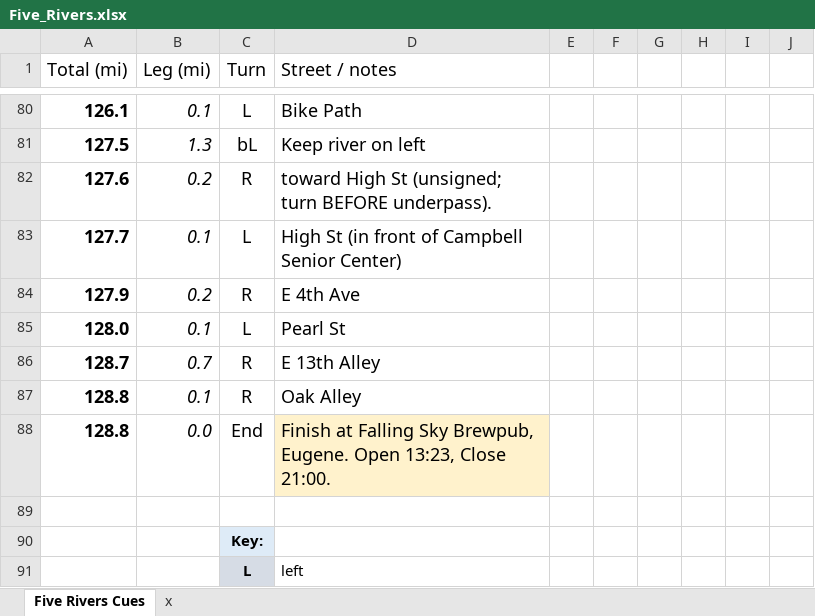
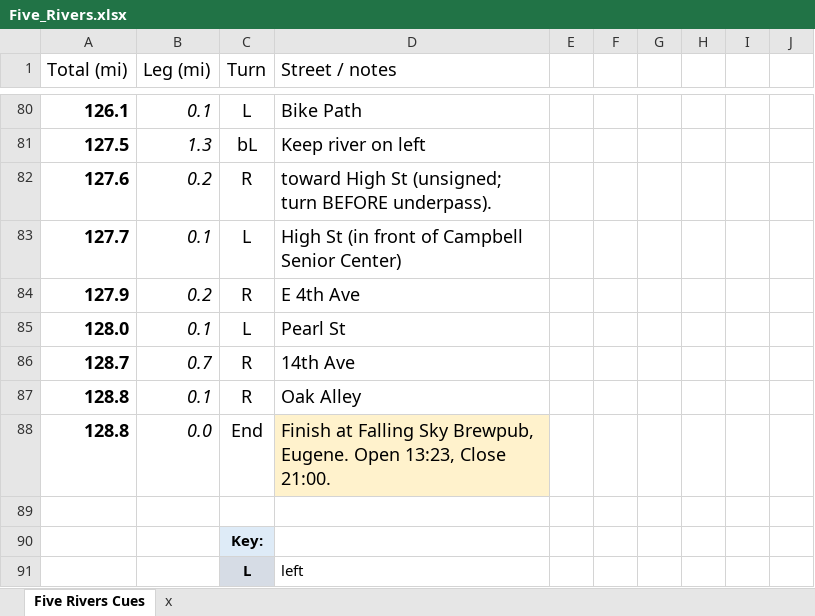
Before and after one commit to MichalYoung/will-rando, an Excel workbook: templates/events/pdfs/Five_Rivers.xlsx, sheet Five Rivers Cues, drawn as a sheet; only a part is shown, gaps mark what is left out; values as stored, in another font and other column widths than the file's, no borders; the diff names each change by its address in the sheet, - before the commit and + after, or states it on an @@ line.

Commit message:
Changed from 13th Alley to 14th St

```diff
--- a/templates/events/pdfs/Five_Rivers.xlsx (sheet Five Rivers Cues)
+++ b/templates/events/pdfs/Five_Rivers.xlsx (sheet Five Rivers Cues)
-D86 (Street / notes): E 13th Alley
+D86 (Street / notes): 14th Ave
```
